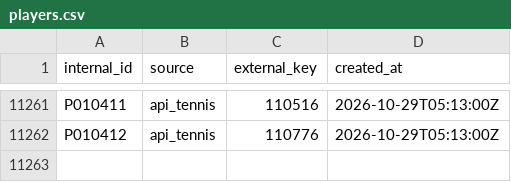
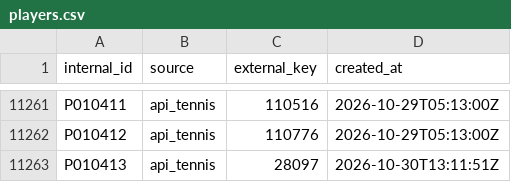
Before and after one commit to AayusK/TennisScout, a CSV file: registry/players.csv, drawn as a sheet; only a part is shown, gaps mark what is left out; the diff names each change by its address in the sheet, - before the commit and + after, or states it on an @@ line.

```diff
--- a/registry/players.csv
+++ b/registry/players.csv
+row 11263: P010413 | api_tennis | 28097 | 2026-10-30T13:11:51Z
```
Also changed, not shown: 2 other files.
